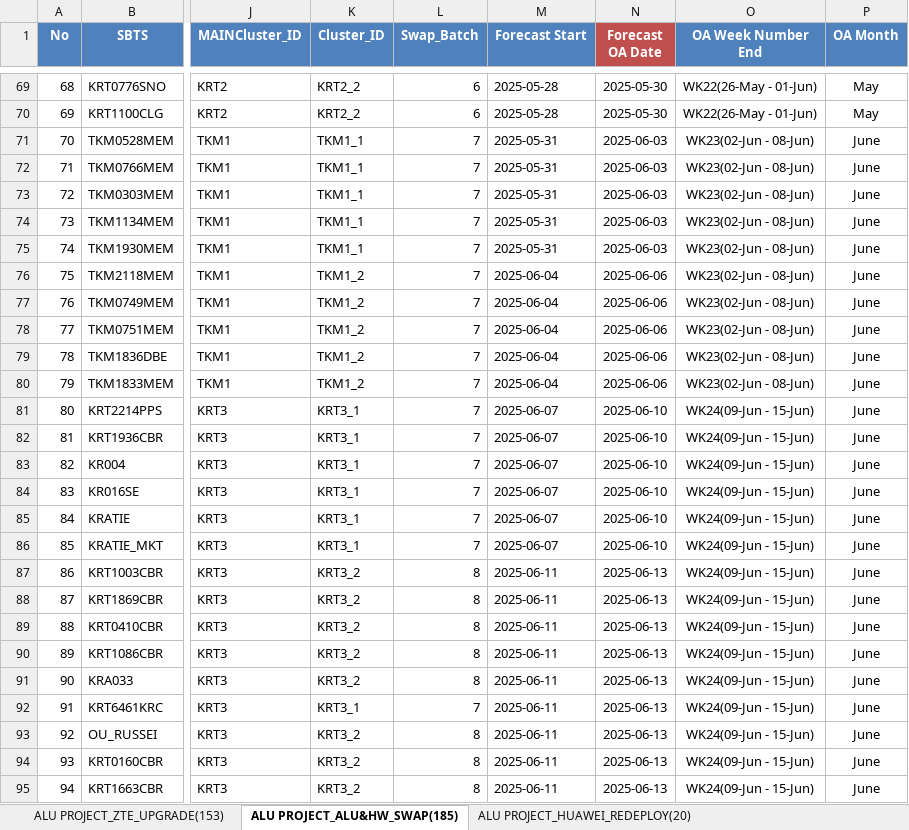
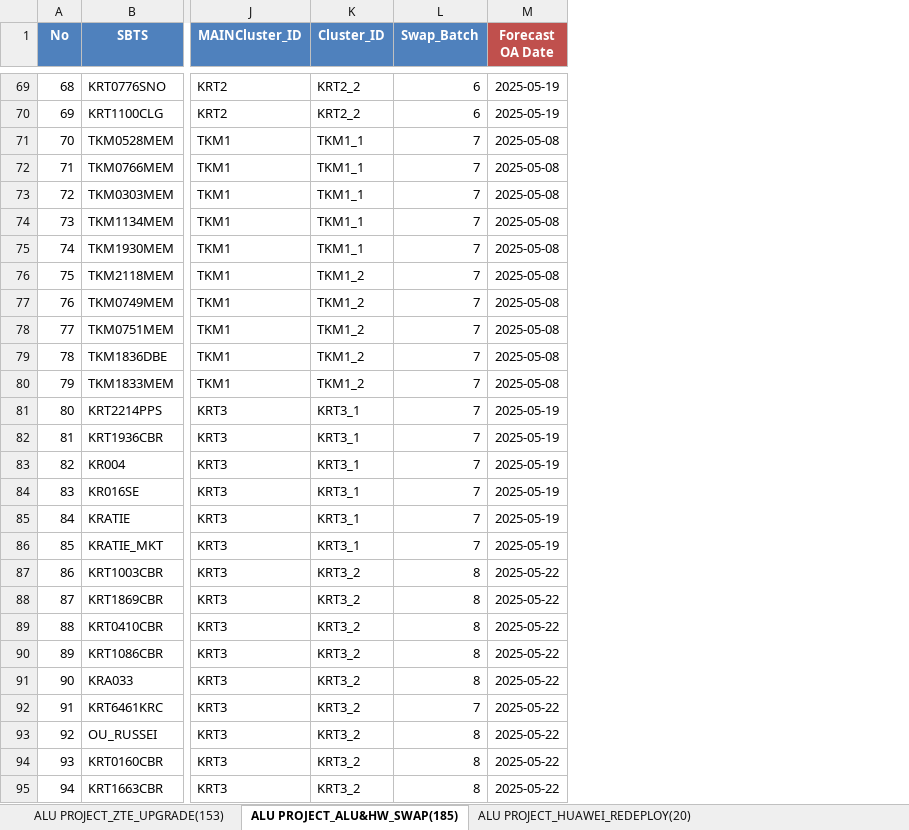
Before and after one commit to sonchanvathana/streamlit-app, an Excel workbook: Cellcard Project_Overall_Implementation_Plan(Sitewise)_V2.2_20250409.xlsx, sheet ALU PROJECT_ALU&HW_SWAP(185), drawn as a sheet; only a part is shown, gaps mark what is left out; values as stored, in another font and other column widths than the file's, no borders; removed rows and columns are numbered as before the commit, all else as after; the diff covers the shown part only; the diff names each change by its address in the sheet, - before the commit and + after, or states it on an @@ line.

```diff
--- a/Cellcard Project_Overall_Implementation_Plan(Sitewise)_V2.2_20250409.xlsx (sheet ALU PROJECT_ALU&HW_SWAP(185))
+++ b/Cellcard Project_Overall_Implementation_Plan(Sitewise)_V2.2_20250409.xlsx (sheet ALU PROJECT_ALU&HW_SWAP(185))
-column M (Forecast Start), rows 69-95: 2025-05-28 | 2025-05-28 | 2025-05-31 | 2025-05-31 | 2025-05-31 | 2025-05-31 | 2025-05-31 | 2025-06-04 | 2025-06-04 | 2025-06-04 | 2025-06-04 | 2025-06-04 | 2025-06-07 | 2025-06-07 | 2025-06-07 | 2025-06-07 | 2025-06-07 | 2025-06-07 | 2025-06-11 | 2025-06-11 | 2025-06-11 | 2025-06-11 | 2025-06-11 | 2025-06-11 | 2025-06-11 | 2025-06-11 | 2025-06-11
-column O (OA Week Number End), rows 69-95: WK22(26-May - 01-Jun) | WK22(26-May - 01-Jun) | WK23(02-Jun - 08-Jun) | WK23(02-Jun - 08-Jun) | WK23(02-Jun - 08-Jun) | WK23(02-Jun - 08-Jun) | WK23(02-Jun - 08-Jun) | WK23(02-Jun - 08-Jun) | WK23(02-Jun - 08-Jun) | WK23(02-Jun - 08-Jun) | WK23(02-Jun - 08-Jun) | WK23(02-Jun - 08-Jun) | WK24(09-Jun - 15-Jun) | WK24(09-Jun - 15-Jun) | WK24(09-Jun - 15-Jun) | WK24(09-Jun - 15-Jun) | WK24(09-Jun - 15-Jun) | WK24(09-Jun - 15-Jun) | WK24(09-Jun - 15-Jun) | WK24(09-Jun - 15-Jun) | WK24(09-Jun - 15-Jun) | WK24(09-Jun - 15-Jun) | WK24(09-Jun - 15-Jun) | WK24(09-Jun - 15-Jun) | WK24(09-Jun - 15-Jun) | WK24(09-Jun - 15-Jun) | WK24(09-Jun - 15-Jun)
-column P (OA Month), rows 69-95: May | May | June | June | June | June | June | June | June | June | June | June | June | June | June | June | June | June | June | June | June | June | June | June | June | June | June
-M69:M70 (Forecast OA Date): 2025-05-30
+M69:M70 (Forecast OA Date): 2025-05-19
-M71:M75 (Forecast OA Date): 2025-06-03
+M71:M75 (Forecast OA Date): 2025-05-08
-M76:M80 (Forecast OA Date): 2025-06-06
+M76:M80 (Forecast OA Date): 2025-05-08
-M81:M86 (Forecast OA Date): 2025-06-10
+M81:M86 (Forecast OA Date): 2025-05-19
-M87:M95 (Forecast OA Date): 2025-06-13
+M87:M95 (Forecast OA Date): 2025-05-22
-K92 (Cluster_ID): KRT3_1
+K92 (Cluster_ID): KRT3_2
```
Also changed, not shown: 175 edited cells elsewhere in this sheet, sheet ALU PROJECT_ZTE_UPGRADE(153), formulas that keep their value.
